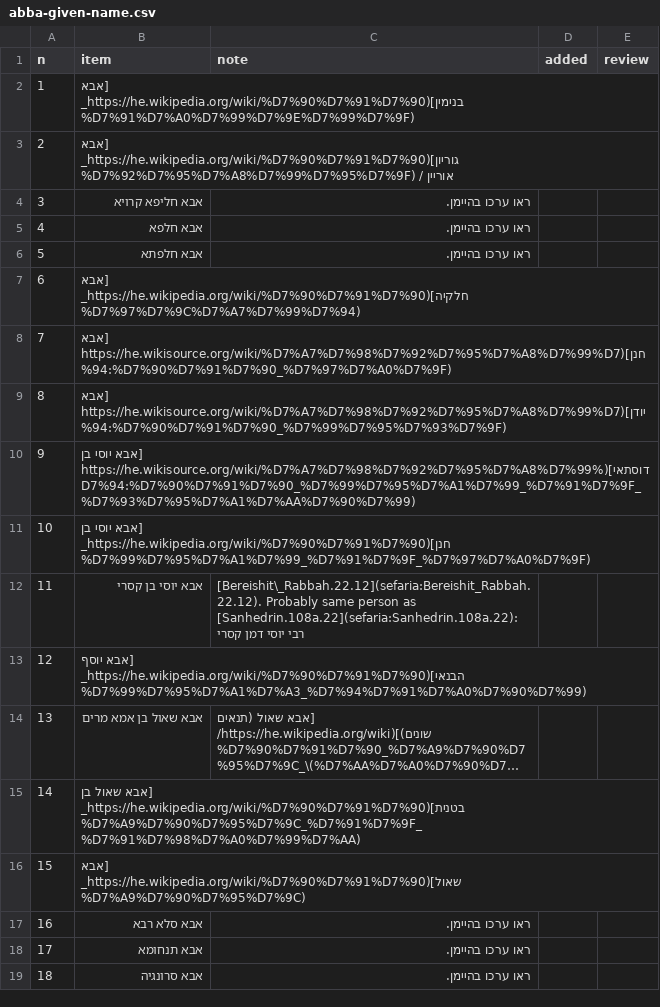
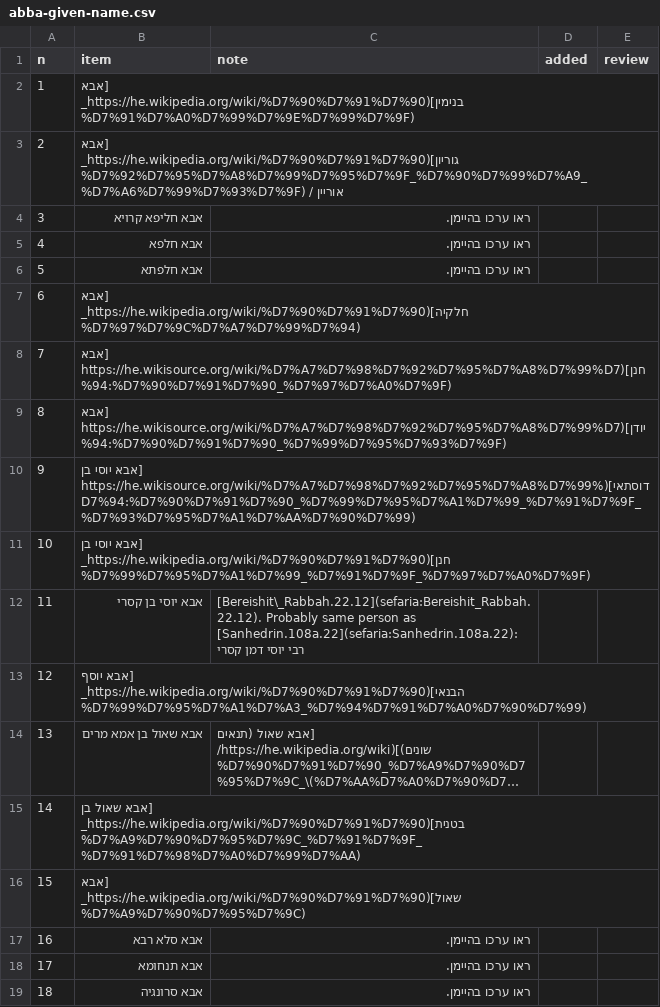
Before and after one commit to EzraBrand/abba-to-zebedee, a CSV file: docs/data/abba-given-name.csv, drawn as a sheet; long unchanged cells end in ….

```diff
--- a/docs/data/abba-given-name.csv
+++ b/docs/data/abba-given-name.csv
@@ -2,3 +2,3 @@
 1,[אבא בנימין](https://he.wikipedia.org/wiki/%D7%90%D7%91%D7%90_%D7%91%D7%A0%D7%99%D7%9E%D7%99%D7%9F),,,
-2,[אבא גוריון](https://he.wikipedia.org/wiki/%D7%90%D7%91%D7%90_%D7%92%D7%95%D7%A8%D7%99%D7%95%D7%9F) / אוריין,,,
+2,[אבא גוריון](https://he.wikipedia.org/wiki/%D7%90%D7%91%D7%90_%D7%92%D7%95%D7%A8%D7%99%D7%95%D7%9F_%D7%90%D7%99%D7%A9_%D7%A6%D7%99%D7%93%D7%9F) / אוריין,,,
 3,אבא חליפא קרויא,ראו ערכו בהיימן.,,
```
Also changed, not shown: docs/data/all-items.csv, docs/data/variants-hypocorisms-and-shortenings.csv, 23 other files.
